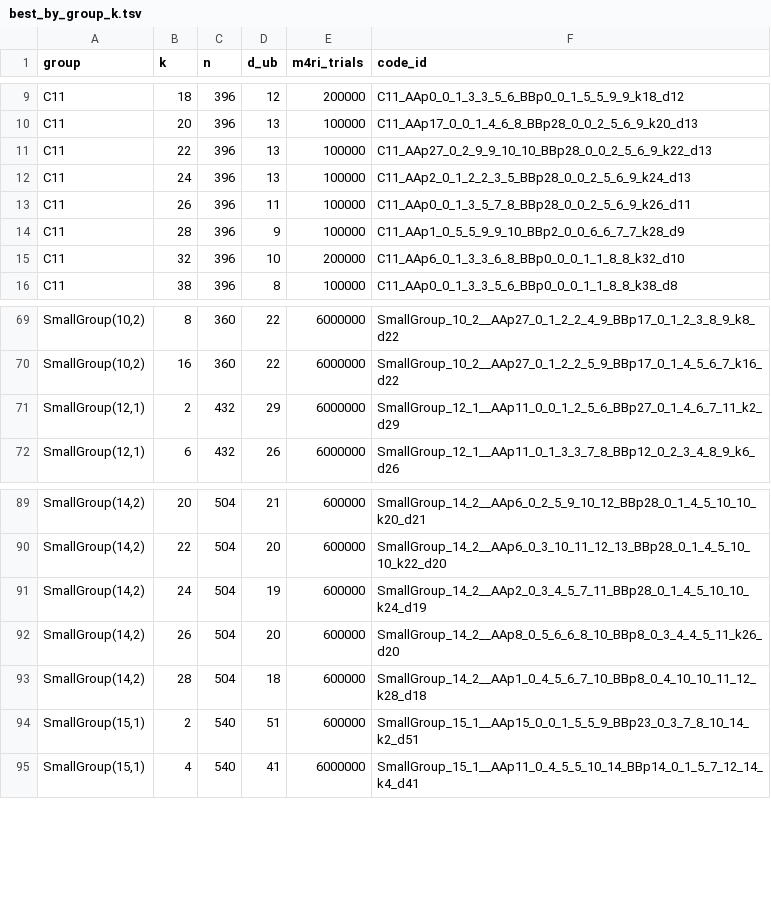
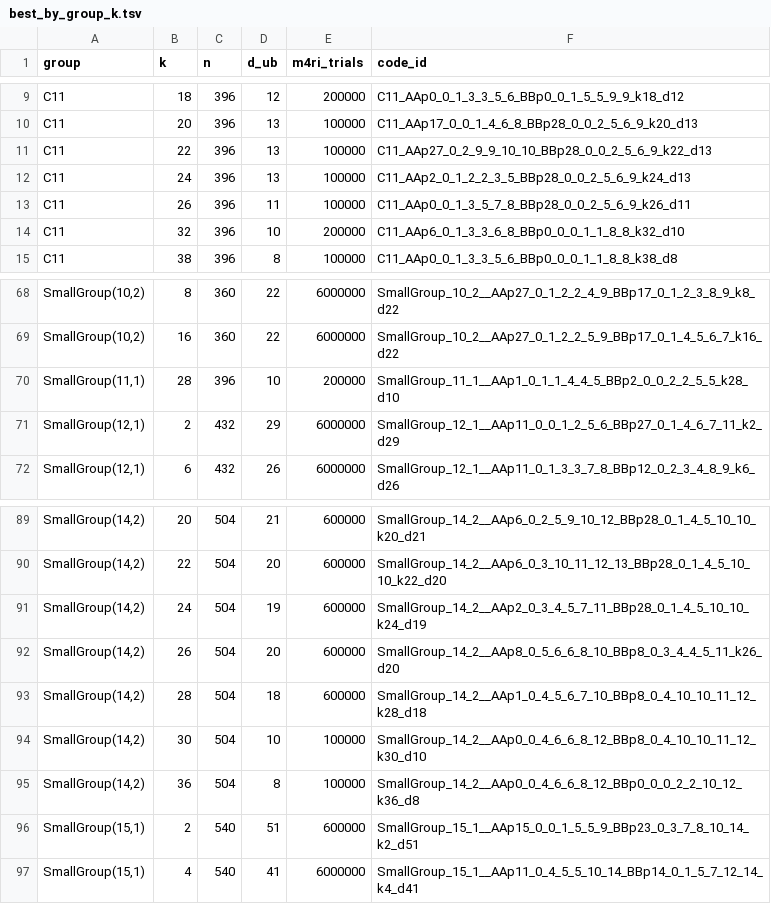
Before and after one commit to aleverrier/qtanner-search, a TSV file: best_codes/best_by_group_k.tsv, drawn as a sheet; only a part is shown, gaps mark what is left out.

Commit message:
best_codes: refresh best-by-nk (2026-01-28T16:42:50Z)

```diff
--- a/best_codes/best_by_group_k.tsv
+++ b/best_codes/best_by_group_k.tsv
@@ -13,3 +13,2 @@ C11	24	396	13	100000	C11_AAp2_0_1_2_2_3_5_BBp28_0_0_2_5_6_9_k24_d13
 C11	26	396	11	100000	C11_AAp0_0_1_3_5_7_8_BBp28_0_0_2_5_6_9_k26_d11
-C11	28	396	9	100000	C11_AAp1_0_5_5_9_9_10_BBp2_0_0_6_6_7_7_k28_d9
 C11	32	396	10	200000	C11_AAp6_0_1_3_3_6_8_BBp0_0_0_1_1_8_8_k32_d10
@@ -70,2 +69,3 @@ SmallGroup(10,2)	8	360	22	6000000	SmallGroup_10_2__AAp27_0_1_2_2_4_9_BBp17_0_1_2
 SmallGroup(10,2)	16	360	22	6000000	SmallGroup_10_2__AAp27_0_1_2_2_5_9_BBp17_0_1_4_5_6_7_k16_d22
+SmallGroup(11,1)	28	396	10	200000	SmallGroup_11_1__AAp1_0_1_1_4_4_5_BBp2_0_0_2_2_5_5_k28_d10
 SmallGroup(12,1)	2	432	29	6000000	SmallGroup_12_1__AAp11_0_0_1_2_5_6_BBp27_0_1_4_6_7_11_k2_d29
@@ -93,2 +93,4 @@ SmallGroup(14,2)	26	504	20	600000	SmallGroup_14_2__AAp8_0_5_6_6_8_10_BBp8_0_3_4_
 SmallGroup(14,2)	28	504	18	600000	SmallGroup_14_2__AAp1_0_4_5_6_7_10_BBp8_0_4_10_10_11_12_k28_d18
+SmallGroup(14,2)	30	504	10	100000	SmallGroup_14_2__AAp0_0_4_6_6_8_12_BBp8_0_4_10_10_11_12_k30_d10
+SmallGroup(14,2)	36	504	8	100000	SmallGroup_14_2__AAp0_0_4_6_6_8_12_BBp0_0_0_2_2_10_12_k36_d8
 SmallGroup(15,1)	2	540	51	600000	SmallGroup_15_1__AAp15_0_0_1_5_5_9_BBp23_0_3_7_8_10_14_k2_d51
```
Also changed, not shown: best_codes/index.tsv, 21 other files.
